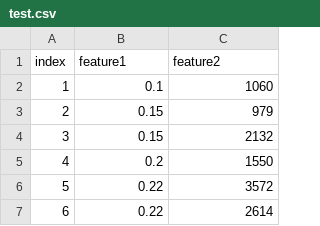
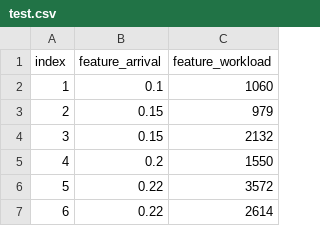
Before and after one commit to Thomezechiels/project-OBP, a CSV file: data/test.csv, drawn as a sheet; only a part is shown.

```diff
--- a/data/test.csv
+++ b/data/test.csv
@@ -1,2 +1,2 @@
-index,feature1,feature2
+index,feature_arrival,feature_workload
 1,0.1,1060
```
Also changed, not shown: data/training.csv, 6 other files.
